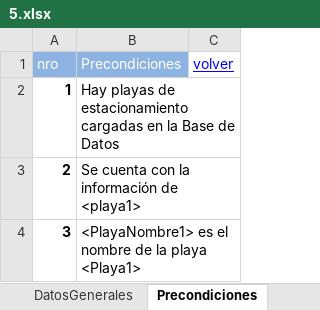
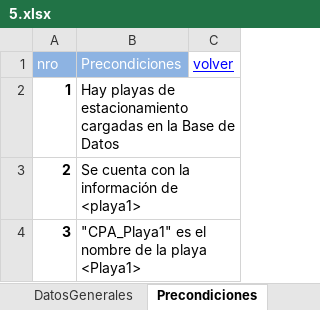
Before and after one commit to ezebc182/GeoParking, an Excel workbook: Producto/Web/Casos de prueba/5.xlsx, sheet Precondiciones, drawn as a sheet; values as stored, in another font and other column widths than the file's, no borders; the diff names each change by its address in the sheet, - before the commit and + after, or states it on an @@ line.

Commit message:
Casos de prueba actualizados
Se definieron los valores a ingresar en los campos

```diff
--- a/Producto/Web/Casos de prueba/5.xlsx (sheet Precondiciones)
+++ b/Producto/Web/Casos de prueba/5.xlsx (sheet Precondiciones)
-B4 (Precondiciones): <PlayaNombre1> es el…
+B4 (Precondiciones): "CPA_Playa1" es el…
```
Also changed, not shown: sheet Pasos, Producto/Web/Casos de prueba/2.xlsx, Producto/Web/Casos de prueba/3.xlsx, 5 other files.
